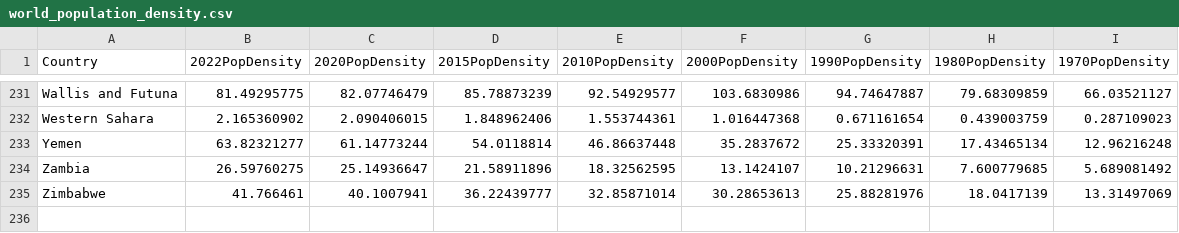
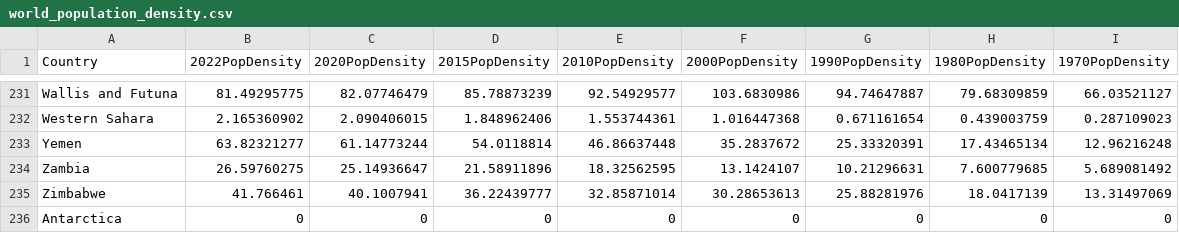
Before and after one commit to miltonchiu13/FIT3179, a CSV file: data/world_population_density.csv, drawn as a sheet; only a part is shown, gaps mark what is left out; the diff names each change by its address in the sheet, - before the commit and + after, or states it on an @@ line.

Commit message:
Add files via upload

```diff
--- a/data/world_population_density.csv
+++ b/data/world_population_density.csv
+row 236: Antarctica | 0 | 0 | 0 | 0 | 0 | 0 | 0 | 0
```
